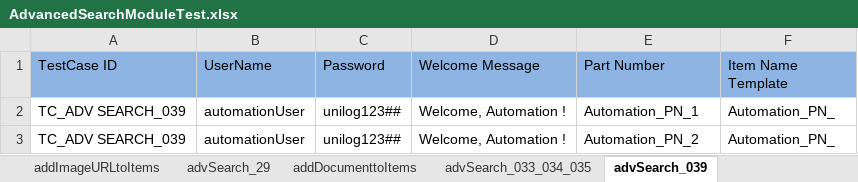
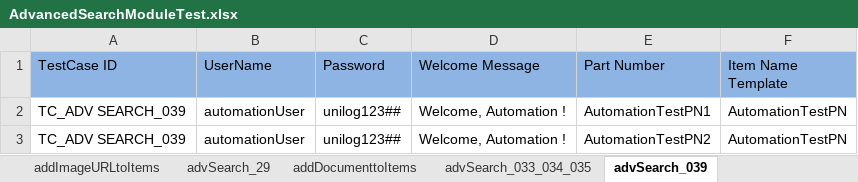
Before and after one commit to Rameshwar-Juptimath/NestedClassesAllureBug, an Excel workbook: resources/ExcelsheetData/AdvancedSearchModuleTest.xlsx, sheet advSearch_039, drawn as a sheet; values as stored, in another font and other column widths than the file's, no borders; the diff names each change by its address in the sheet, - before the commit and + after, or states it on an @@ line.

```diff
--- a/resources/ExcelsheetData/AdvancedSearchModuleTest.xlsx (sheet advSearch_039)
+++ b/resources/ExcelsheetData/AdvancedSearchModuleTest.xlsx (sheet advSearch_039)
-E2 (Part Number): Automation_PN_1
+E2 (Part Number): AutomationTestPN1
-F2:F3 (Item Name Template): Automation_PN_
+F2:F3 (Item Name Template): AutomationTestPN
-E3 (Part Number): Automation_PN_2
+E3 (Part Number): AutomationTestPN2
```
Also changed, not shown: sheet advSearch_041, sheet deleteCreatedVendor, sheet createNewItem, sheet advSearch_039_040_041, sheet advSearch_29, sheet advSearch_020, 25 more sheets, resources/ExcelsheetData/TaxonomyModuleTest.xlsx, 15 other files.
